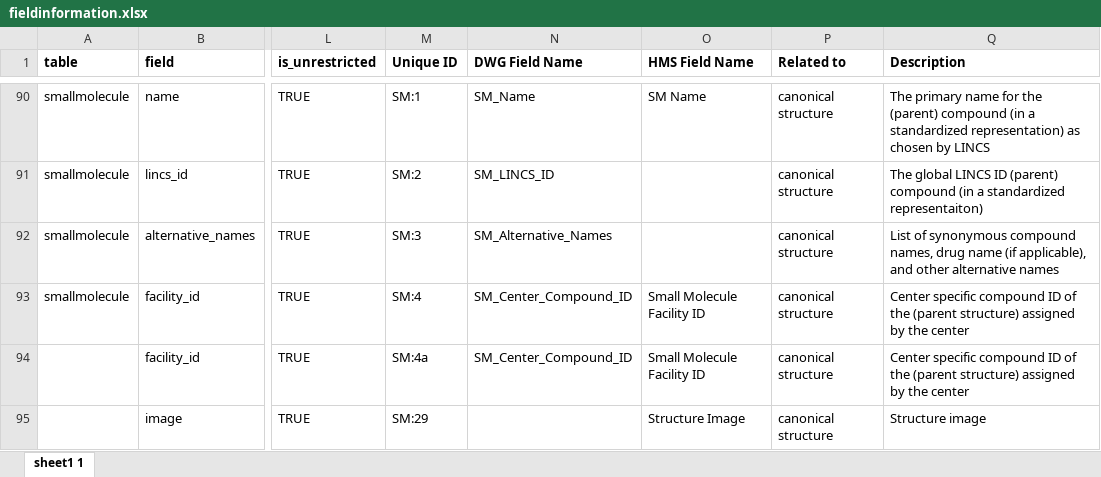
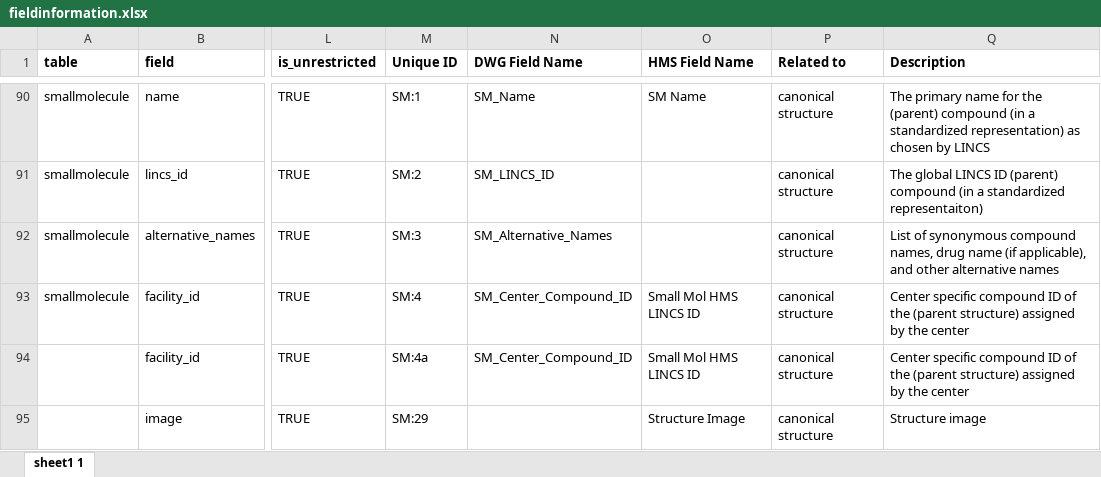
Before and after one commit to hmslincs/hmslincs, an Excel workbook: sampledata/fieldinformation.xlsx, sheet sheet1 1, drawn as a sheet; only a part is shown, gaps mark what is left out; values as stored, in another font and other column widths than the file's, no borders; the diff covers the shown part only; the diff names each change by its address in the sheet, - before the commit and + after, or states it on an @@ line.

Commit message:
change 'facility id' fields to 'HMS LINCS ID'

```diff
--- a/sampledata/fieldinformation.xlsx (sheet sheet1 1)
+++ b/sampledata/fieldinformation.xlsx (sheet sheet1 1)
-O93:O94 (HMS Field Name): Small Molecule Facility ID
+O93:O94 (HMS Field Name): Small Mol HMS LINCS ID
```
Also changed, not shown: 11 edited cells elsewhere in this sheet.
